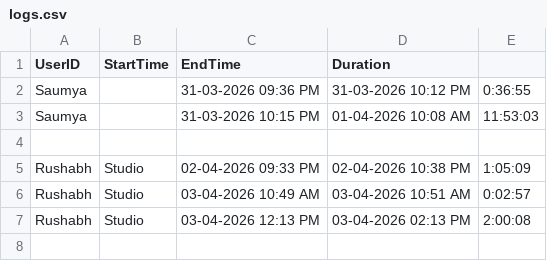
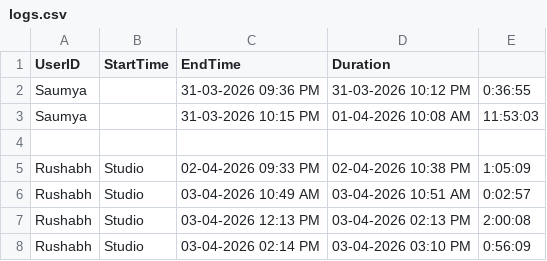
Before and after one commit to R9Zc/Ro-Tracker-V-2.0, a CSV file: logs.csv, drawn as a sheet.

```diff
--- a/logs.csv
+++ b/logs.csv
@@ -7 +7,2 @@ Rushabh,Studio,03-04-2026 10:49 AM,03-04-2026 10:51 AM,0:02:57
 Rushabh,Studio,03-04-2026 12:13 PM,03-04-2026 02:13 PM,2:00:08
+Rushabh,Studio,03-04-2026 02:14 PM,03-04-2026 03:10 PM,0:56:09
```
Also changed, not shown: 1 other file.
